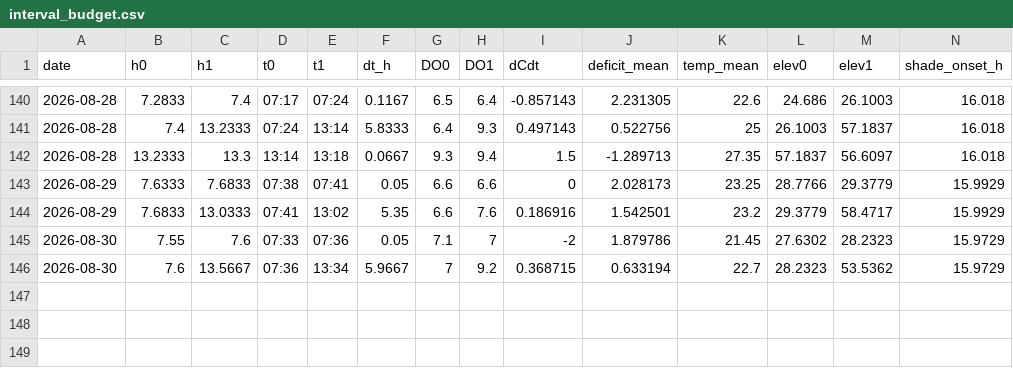
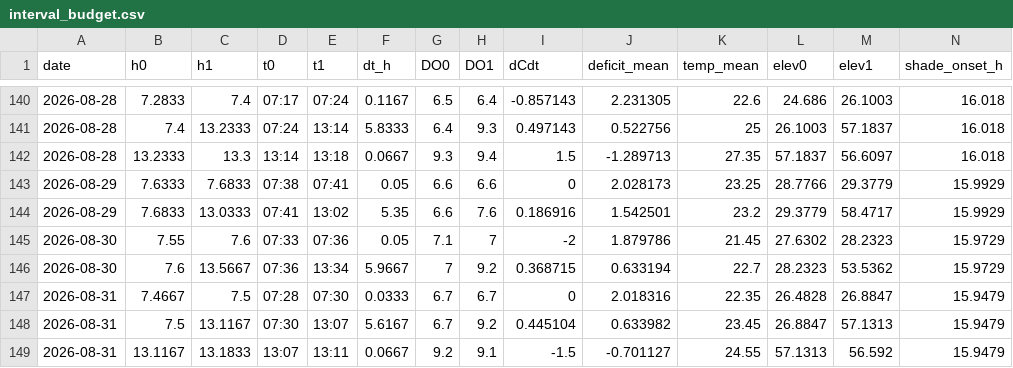
Before and after one commit to hiroshi75/ohgurigawa-water-observatory, a CSV file: data/derived/interval_budget.csv, drawn as a sheet; only a part is shown, gaps mark what is left out; rows hold the shown columns only; the diff names each change by its address in the sheet, - before the commit and + after, or states it on an @@ line.

Commit message:
Publish observation data 2026-09-01

```diff
--- a/data/derived/interval_budget.csv
+++ b/data/derived/interval_budget.csv
+row 147: 2026-08-31 | 7.4667 | 7.5 | 07:28 | 07:30 | 0.0333 | 6.7 | 6.7 | 0 | 2.018316 | 22.35 | 26.4828 | 26.8847 | 15.9479
+row 148: 2026-08-31 | 7.5 | 13.1167 | 07:30 | 13:07 | 5.6167 | 6.7 | 9.2 | 0.445104 | 0.633982 | 23.45 | 26.8847 | 57.1313 | 15.9479
+row 149: 2026-08-31 | 13.1167 | 13.1833 | 13:07 | 13:11 | 0.0667 | 9.2 | 9.1 | -1.5 | -0.701127 | 24.55 | 57.1313 | 56.592 | 15.9479
```
Also changed, not shown: data/derived/co2_budget_daily.csv, data/derived/co2_source_sink_daily.csv, 10 other files.
